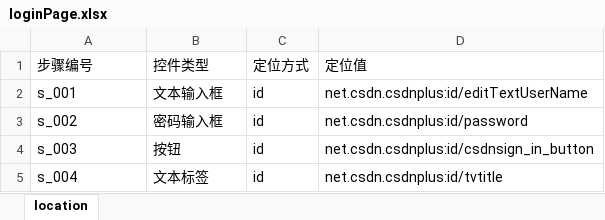
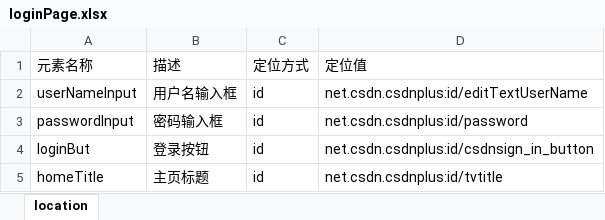
Before and after one commit to likgjava/uiautotest, an Excel workbook: data/dataDriven/loginPage.xlsx, sheet location, drawn as a sheet; values as stored, in another font and other column widths than the file's, no borders; the diff names each change by its address in the sheet, - before the commit and + after, or states it on an @@ line.

```diff
--- a/data/dataDriven/loginPage.xlsx (sheet location)
+++ b/data/dataDriven/loginPage.xlsx (sheet location)
-A1: 步骤编号
+A1: 元素名称
-B1: 控件类型
+B1: 描述
-A2 (元素名称): s_001
+A2 (元素名称): userNameInput
-B2 (描述): 文本输入框
+B2 (描述): 用户名输入框
-A3 (元素名称): s_002
+A3 (元素名称): passwordInput
-A4 (元素名称): s_003
+A4 (元素名称): loginBut
-B4 (描述): 按钮
+B4 (描述): 登录按钮
-A5 (元素名称): s_004
+A5 (元素名称): homeTitle
-B5 (描述): 文本标签
+B5 (描述): 主页标题
```
Also changed, not shown: data/dataDriven/loginPageData.xlsx, data/dataDriven/loginPageTestCase.xlsx, 13 other files.
